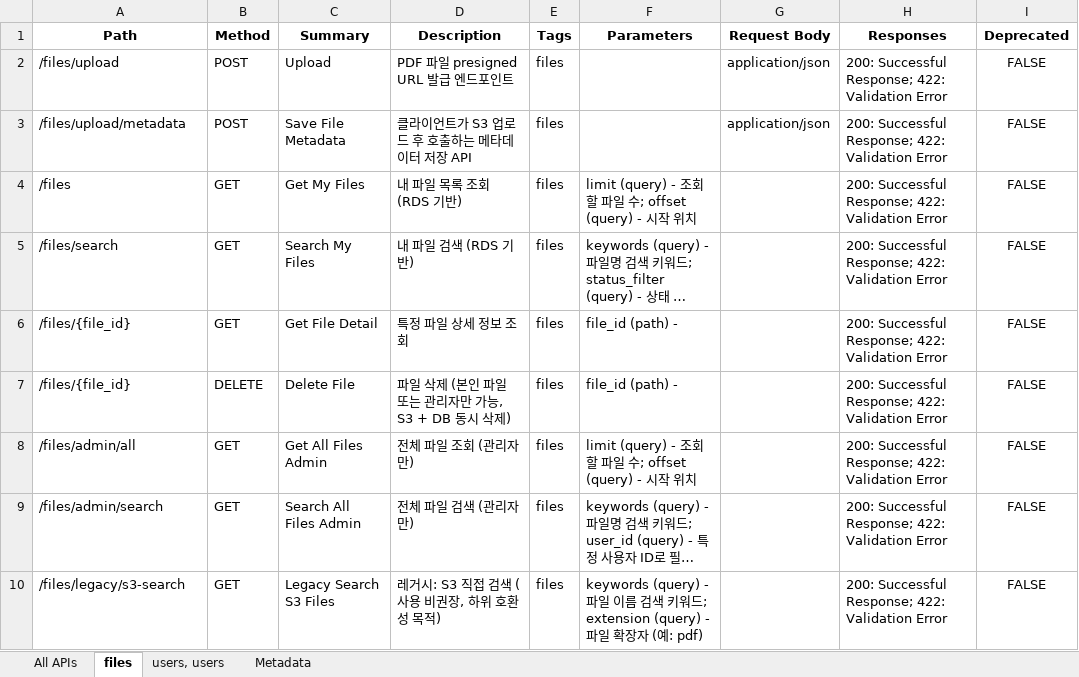
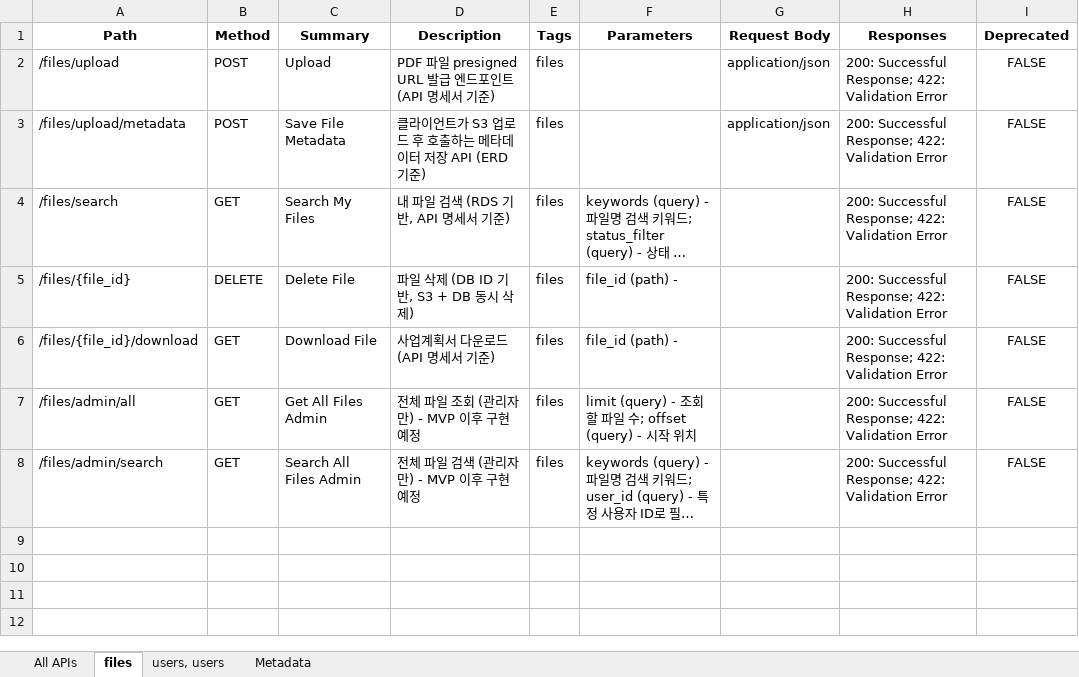
Before and after one commit to BizLenz/api, an Excel workbook: bizlenz_api_documentation.xlsx, sheet files, drawn as a sheet; long unchanged cells end in …; values as stored, in another font and other column widths than the file's, no borders; removed rows and columns are numbered as before the commit, all else as after; the diff names each change by its address in the sheet, - before the commit and + after, or states it on an @@ line.

```diff
--- a/bizlenz_api_documentation.xlsx (sheet files)
+++ b/bizlenz_api_documentation.xlsx (sheet files)
-D2 (Description): PDF 파일 presigned URL 발급 엔드포인트
+D2 (Description): PDF 파일 presigned URL 발급 엔드포인트 (API 명세서 기준)
-D3 (Description): 클라이언트가 S3 업로드 후 호출하는 메타데이터 저장 API
+D3 (Description): 클라이언트가 S3 업로드 후 호출하는 메타데이터 저장 API (ERD 기준)
-row 4: /files | GET | Get My Files | 내 파일 목록 조회 (RDS 기반) | files | limit (query) - 조회할 파일 수; offset (query) - 시작 위치 |  | 200: Successful Response; 422: Validation Error | FALSE
-D4 (Description): 내 파일 검색 (RDS 기반)
+D4 (Description): 내 파일 검색 (RDS 기반, API 명세서 기준)
-row 6: /files/{file_id} | GET | Get File Detail | 특정 파일 상세 정보 조회 | files | file_id (path) - |  | 200: Successful Response; 422: Validation Error | FALSE
-D5 (Description): 파일 삭제 (본인 파일 또는 관리자만 가능, S3 + DB 동시 삭제)
+D5 (Description): 파일 삭제 (DB ID 기반, S3 + DB 동시 삭제)
+row 6: /files/{file_id}/download | GET | Download File | 사업계획서 다운로드 (API 명세서 기준) | files | file_id (path) - |  | 200: Successful Response; 422: Validation Error | FALSE
-D7 (Description): 전체 파일 조회 (관리자만)
+D7 (Description): 전체 파일 조회 (관리자만) - MVP 이후 구현 예정
-D8 (Description): 전체 파일 검색 (관리자만)
+D8 (Description): 전체 파일 검색 (관리자만) - MVP 이후 구현 예정
-row 10: /files/legacy/s3-search | GET | Legacy Search S3 Files | 레거시: S3 직접 검색 (사용 비권장, 하위 호환성 목적) | files | keywords (query) - 파일 이름 검색 키워드; extension (query) - 파일 확장자 (예: pdf) |  | 200: Successful Response; 422: Validation Error | FALSE
```
Also changed, not shown: sheet All APIs, sheet Metadata, 1 other file.
